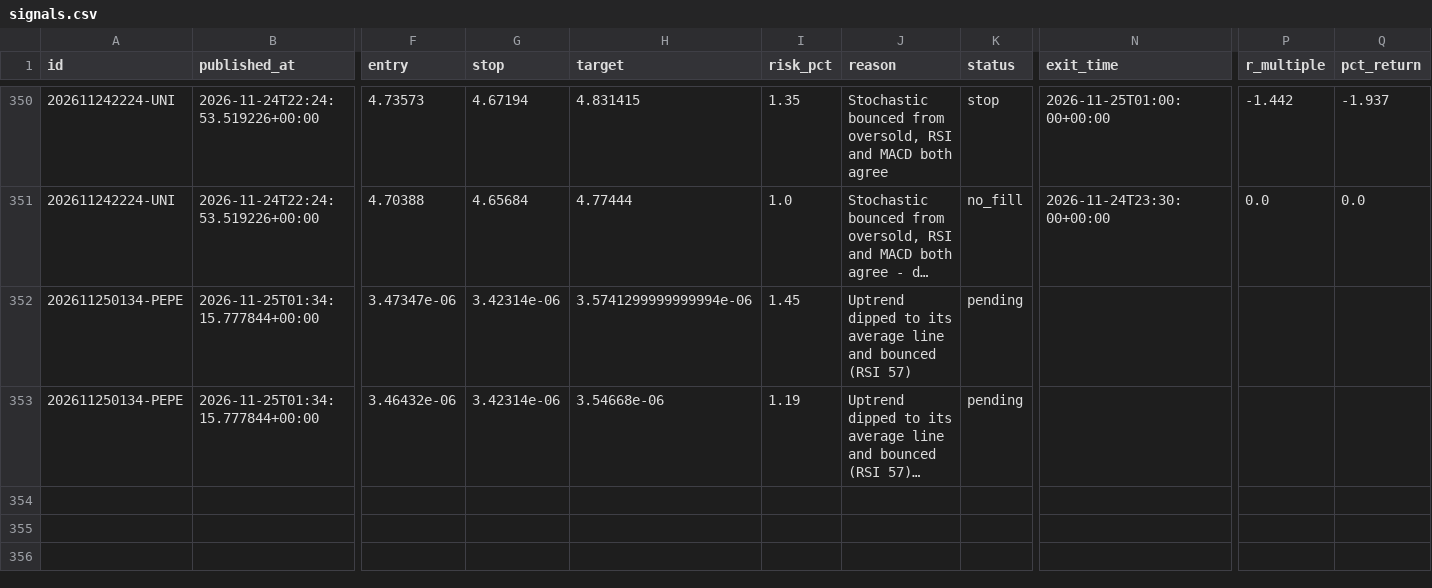
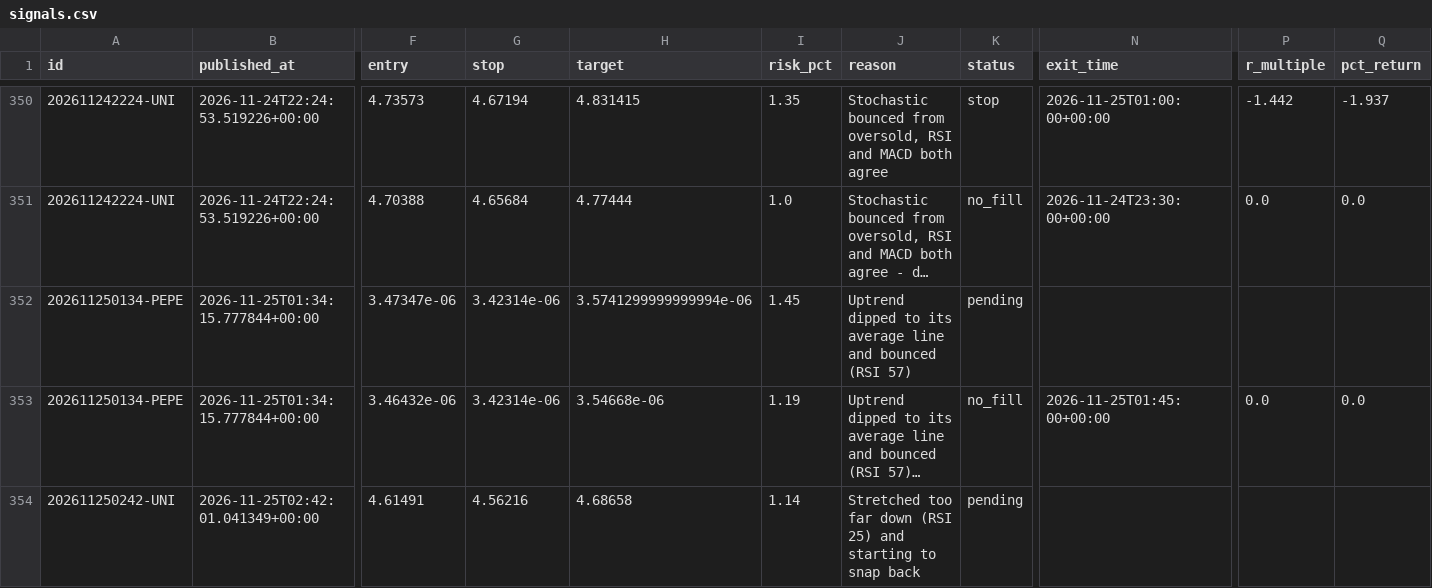
Before and after one commit to tauhid97/Crypto-Boss, a CSV file: data/signals.csv, drawn as a sheet; only a part is shown, gaps mark what is left out; long unchanged cells end in …; rows hold the shown columns only; the diff names each change by its address in the sheet, - before the commit and + after, or states it on an @@ line.

```diff
--- a/data/signals.csv
+++ b/data/signals.csv
-K353 (status): pending
+K353 (status): no_fill
-N353 (exit_time): (empty)
+N353 (exit_time): 2026-11-25T01:45:00+00:00
-P353 (r_multiple): (empty)
+P353 (r_multiple): 0.0
-Q353 (pct_return): (empty)
+Q353 (pct_return): 0.0
+row 354: 202611250242-UNI | 2026-11-25T02:42:01.041349+00:00 | 4.61491 | 4.56216 | 4.68658 | 1.14 | Stretched too far down (RSI 25) and starting to snap back | pending
```
Also changed, not shown: 2 other files.
